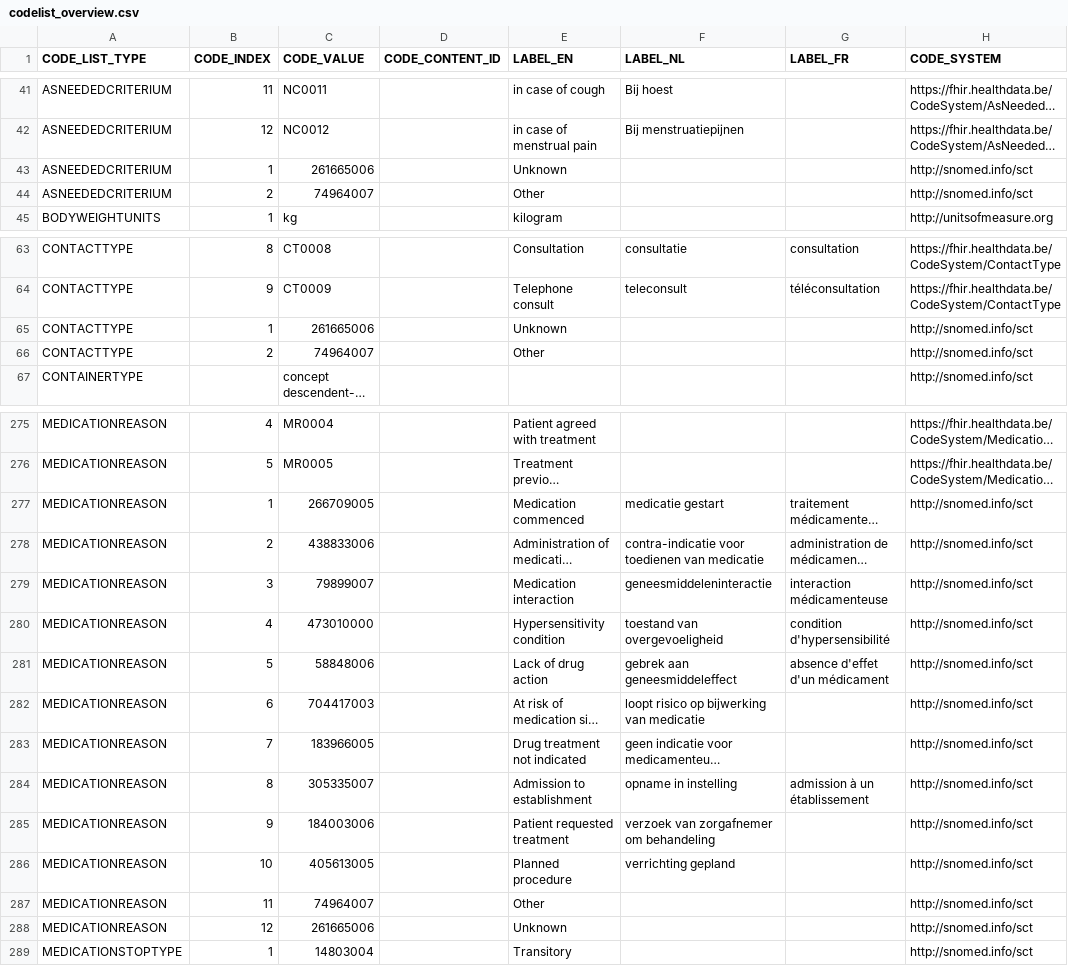
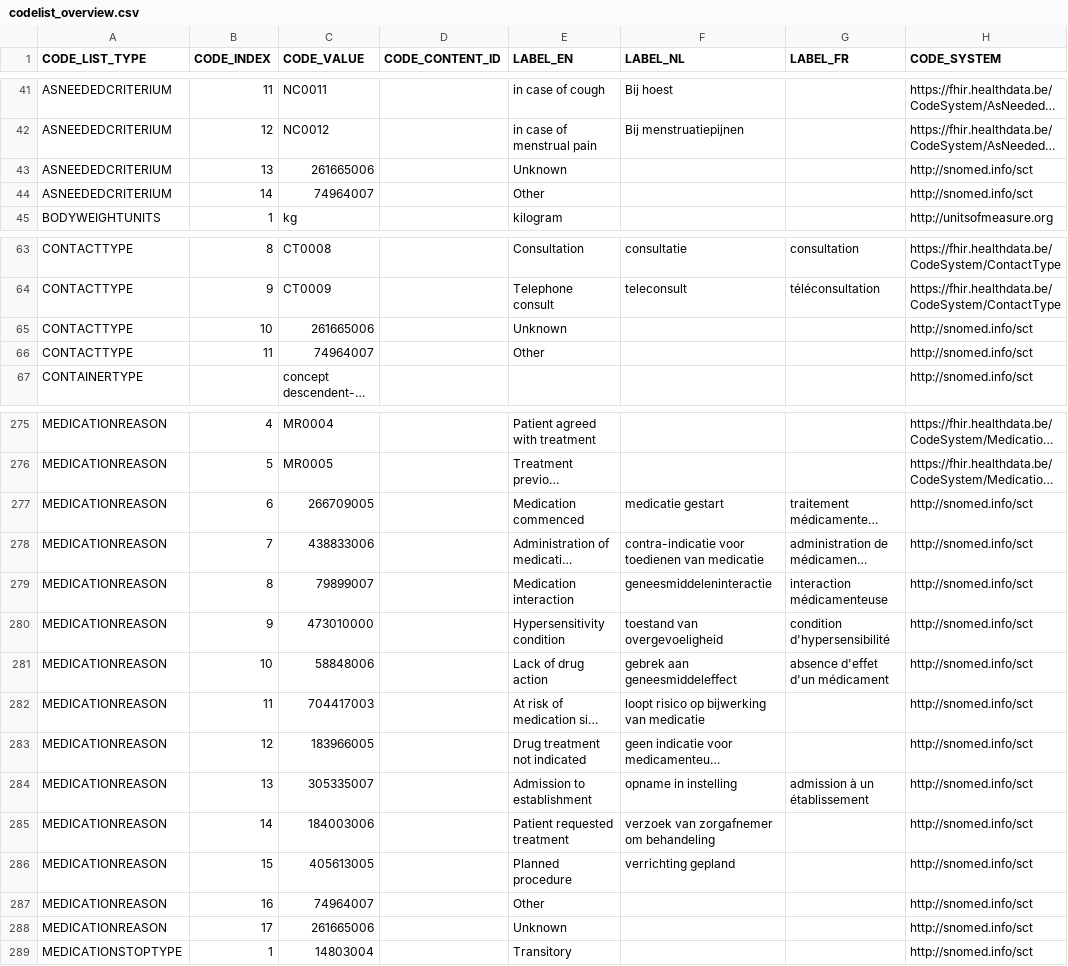
Before and after one commit to Sciensano-Healthdata/HdBe-FHIR-R4-CBB, a CSV file: terminology/codelist_overview.csv, drawn as a sheet; only a part is shown, gaps mark what is left out; long unchanged cells end in …; the diff names each change by its address in the sheet, - before the commit and + after, or states it on an @@ line.

Commit message:
Fixed index bug and minor refactor of python script

```diff
--- a/terminology/codelist_overview.csv
+++ b/terminology/codelist_overview.csv
-B43 (CODE_INDEX): 1
+B43 (CODE_INDEX): 13
-B44 (CODE_INDEX): 2
+B44 (CODE_INDEX): 14
-B65 (CODE_INDEX): 1
+B65 (CODE_INDEX): 10
-B66 (CODE_INDEX): 2
+B66 (CODE_INDEX): 11
-B277 (CODE_INDEX): 1
+B277 (CODE_INDEX): 6
-B278 (CODE_INDEX): 2
+B278 (CODE_INDEX): 7
-B279 (CODE_INDEX): 3
+B279 (CODE_INDEX): 8
-B280 (CODE_INDEX): 4
+B280 (CODE_INDEX): 9
-B281 (CODE_INDEX): 5
+B281 (CODE_INDEX): 10
-B282 (CODE_INDEX): 6
+B282 (CODE_INDEX): 11
-B283 (CODE_INDEX): 7
+B283 (CODE_INDEX): 12
-B284 (CODE_INDEX): 8
+B284 (CODE_INDEX): 13
-B285 (CODE_INDEX): 9
+B285 (CODE_INDEX): 14
-B286 (CODE_INDEX): 10
+B286 (CODE_INDEX): 15
-B287 (CODE_INDEX): 11
+B287 (CODE_INDEX): 16
-B288 (CODE_INDEX): 12
+B288 (CODE_INDEX): 17
```
Also changed, not shown: 1 other file.
